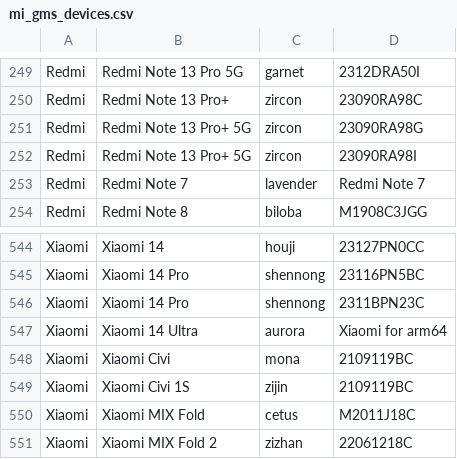
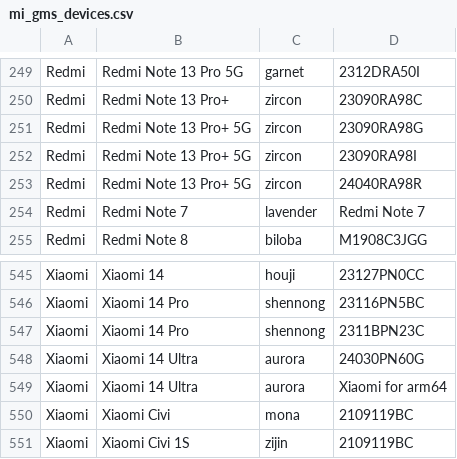
Before and after one commit to Soar1989/get_android_data, a CSV file: data/mi_gms_devices.csv, drawn as a sheet; only a part is shown, gaps mark what is left out; the shorter side is filled out with more unchanged rows; the diff names each change by its address in the sheet, - before the commit and + after, or states it on an @@ line.

```diff
--- a/data/mi_gms_devices.csv
+++ b/data/mi_gms_devices.csv
+row 253: Redmi | Redmi Note 13 Pro+ 5G | zircon | 24040RA98R
+row 548: Xiaomi | Xiaomi 14 Ultra | aurora | 24030PN60G
```
Also changed, not shown: data/oplus_gms_devices.csv.
